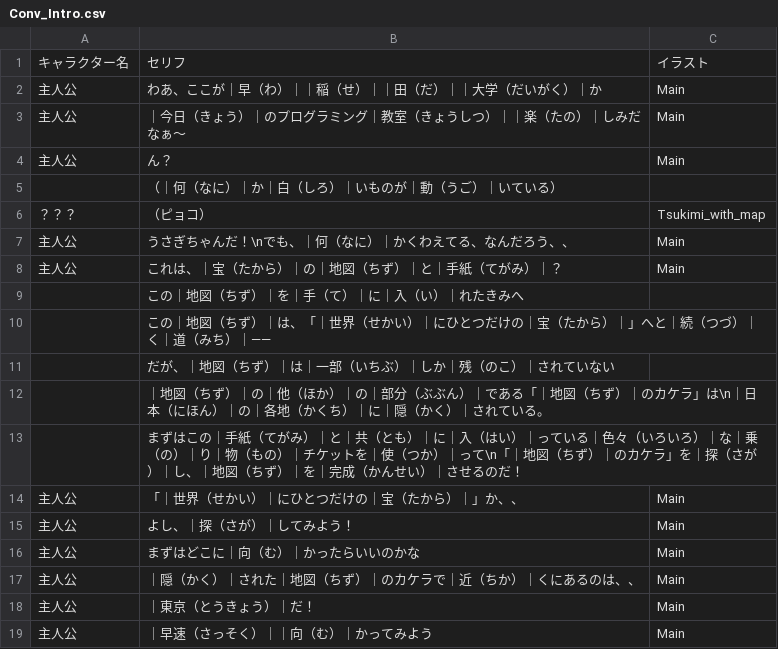
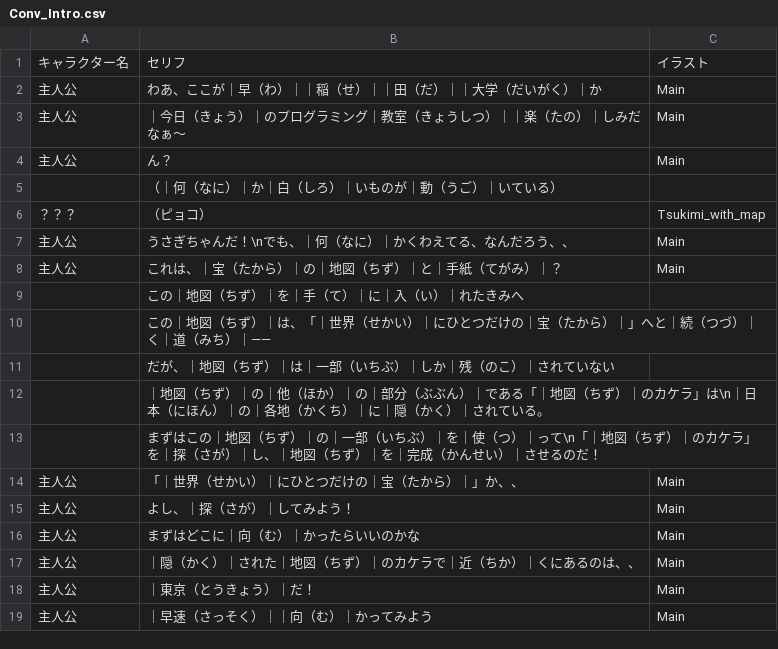
Before and after one commit to inouelab-waseda/unilab2025, a CSV file: unilab2025/bin/Debug/Conversation/Conv_Intro.csv, drawn as a sheet.

```diff
--- a/unilab2025/bin/Debug/Conversation/Conv_Intro.csv
+++ b/unilab2025/bin/Debug/Conversation/Conv_Intro.csv
@@ -12,3 +12,3 @@
 ,｜地図（ちず）｜の｜他（ほか）｜の｜部分（ぶぶん）｜である「｜地図（ちず）｜のカケラ」は\n｜日本（にほん）｜の｜各地（かくち）｜に｜隠（かく）｜されている。,
-,まずはこの｜手紙（てがみ）｜と｜共（とも）｜に｜入（はい）｜っている｜色々（いろいろ）｜な｜乗（の）｜り｜物（もの）｜チケットを｜使（つか）｜って\n「｜地図（ちず）｜のカケラ」を｜探（さが）｜し、｜地図（ちず）｜を｜完成（かんせい）｜させるのだ！,
+,まずはこの｜地図（ちず）｜の｜一部（いちぶ）｜を｜使（つ）｜って\n「｜地図（ちず）｜のカケラ」を｜探（さが）｜し、｜地図（ちず）｜を｜完成（かんせい）｜させるのだ！,
 主人公,「｜世界（せかい）｜にひとつだけの｜宝（たから）｜」か、、,Main
```
Also changed, not shown: unilab2025/bin/Debug/Conversation/Conv_Info_stage2-1.csv, 4 other files.
